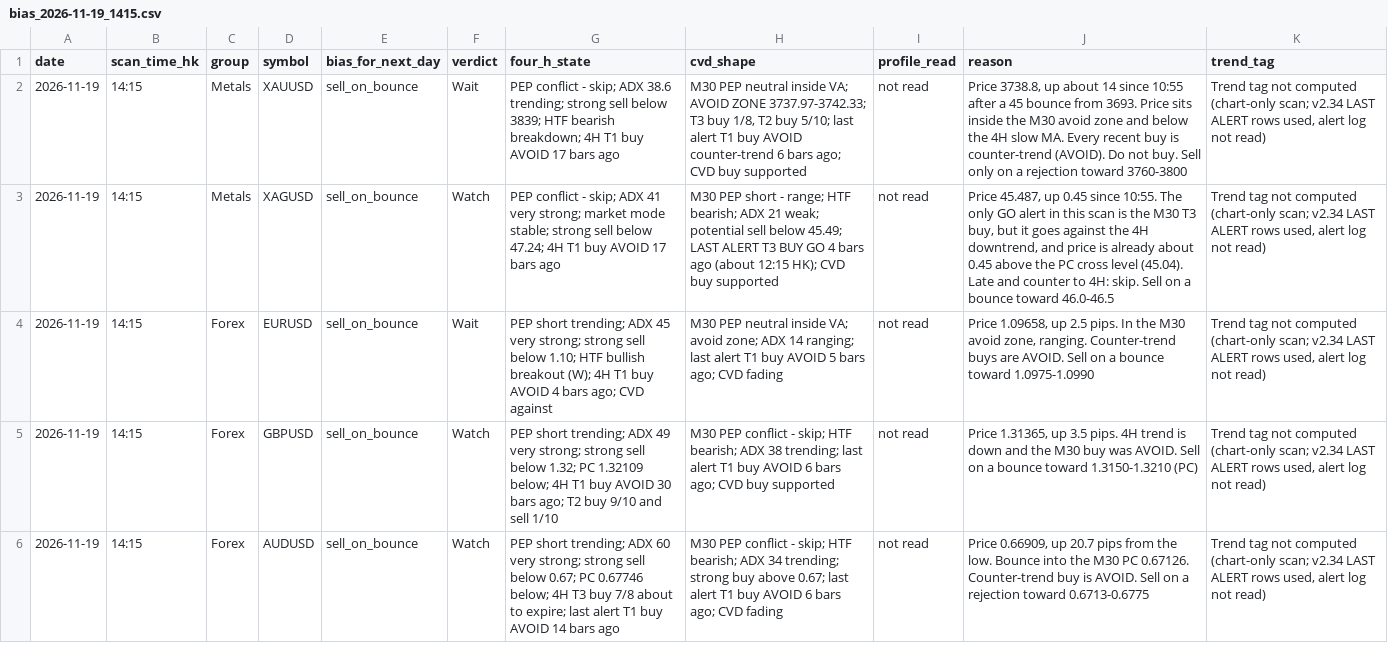
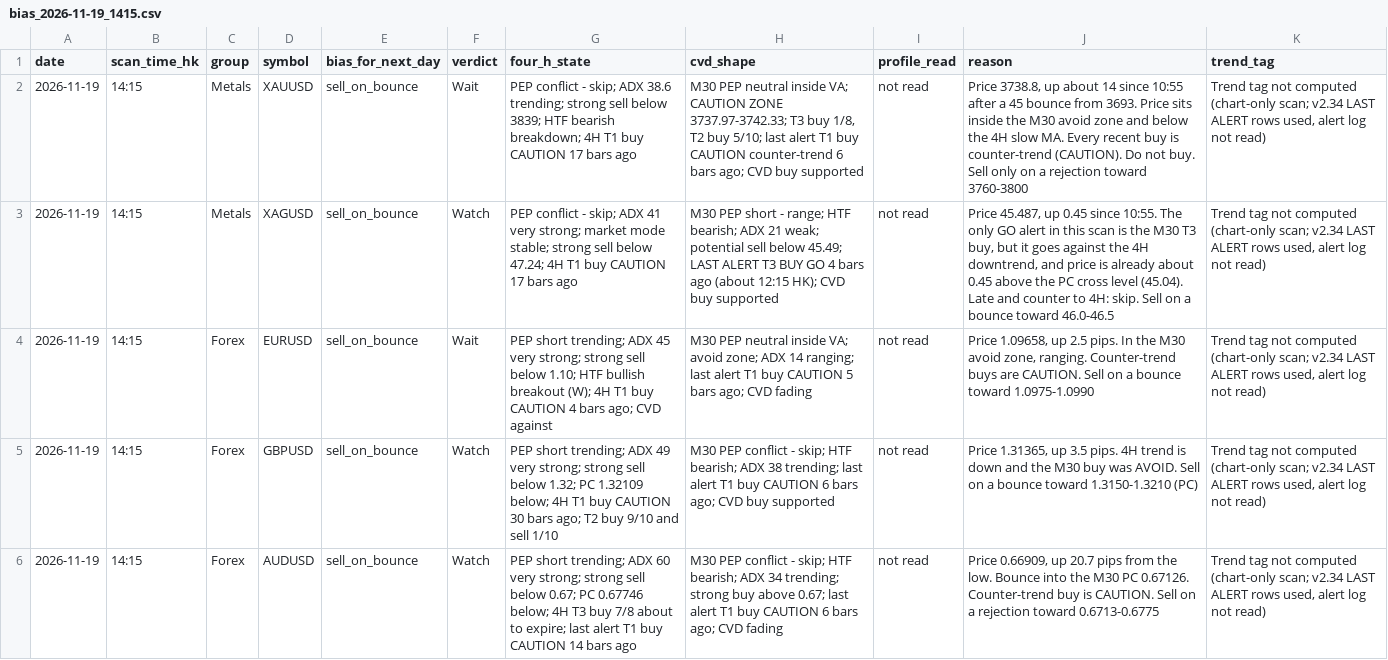
Before and after one commit to DeeNiece/vep, a CSV file: journal/data/bias_2026-11-19_1415.csv, drawn as a sheet; only a part is shown; the diff covers the shown part only; the diff names each change by its address in the sheet, - before the commit and + after, or states it on an @@ line.

```diff
--- a/journal/data/bias_2026-11-19_1415.csv
+++ b/journal/data/bias_2026-11-19_1415.csv
-G2 (four_h_state): …T1 buy AVOID 17 bars…
+G2 (four_h_state): …T1 buy CAUTION 17 bars…
-H2 (cvd_shape): …inside VA; AVOID ZONE 3737.97-3742.33; T3 buy 1/8, T2 buy 5/10; last alert T1 buy AVOID counter-trend 6…
+H2 (cvd_shape): …inside VA; CAUTION ZONE 3737.97-3742.33; T3 buy 1/8, T2 buy 5/10; last alert T1 buy CAUTION counter-trend 6…
-J2 (reason): …is counter-trend (AVOID). Do not…
+J2 (reason): …is counter-trend (CAUTION). Do not…
-G3 (four_h_state): …T1 buy AVOID 17 bars…
+G3 (four_h_state): …T1 buy CAUTION 17 bars…
-G4 (four_h_state): …T1 buy AVOID 4 bars…
+G4 (four_h_state): …T1 buy CAUTION 4 bars…
-H4 (cvd_shape): …T1 buy AVOID 5 bars…
+H4 (cvd_shape): …T1 buy CAUTION 5 bars…
-J4 (reason): …buys are AVOID. Sell on…
+J4 (reason): …buys are CAUTION. Sell on…
-G5 (four_h_state): …T1 buy AVOID 30 bars…
+G5 (four_h_state): …T1 buy CAUTION 30 bars…
-H5 (cvd_shape): …T1 buy AVOID 6 bars…
+H5 (cvd_shape): …T1 buy CAUTION 6 bars…
-G6 (four_h_state): …T1 buy AVOID 14 bars…
+G6 (four_h_state): …T1 buy CAUTION 14 bars…
-H6 (cvd_shape): …T1 buy AVOID 6 bars…
+H6 (cvd_shape): …T1 buy CAUTION 6 bars…
-J6 (reason): …buy is AVOID. Sell on…
+J6 (reason): …buy is CAUTION. Sell on…
```
Also changed, not shown: 14 edited cells elsewhere in this file, journal/data/bias_2026-11-19_2008.csv, journal/data/picks.csv, 2 other files.
